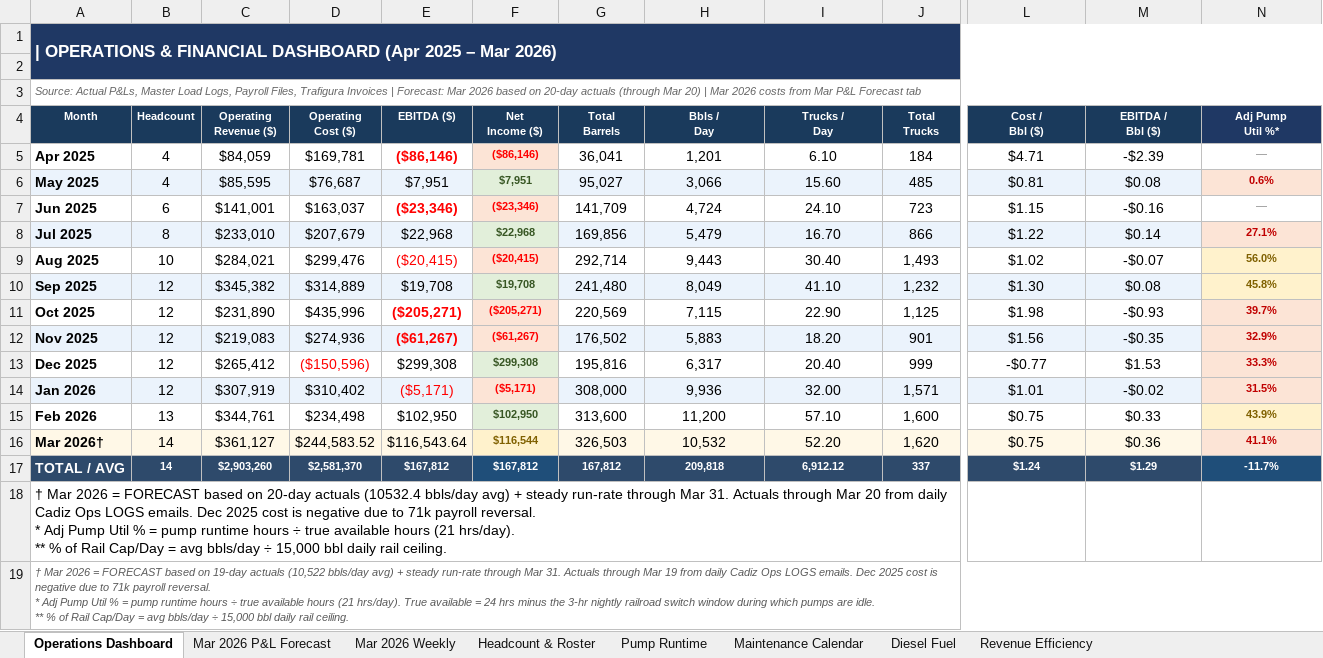
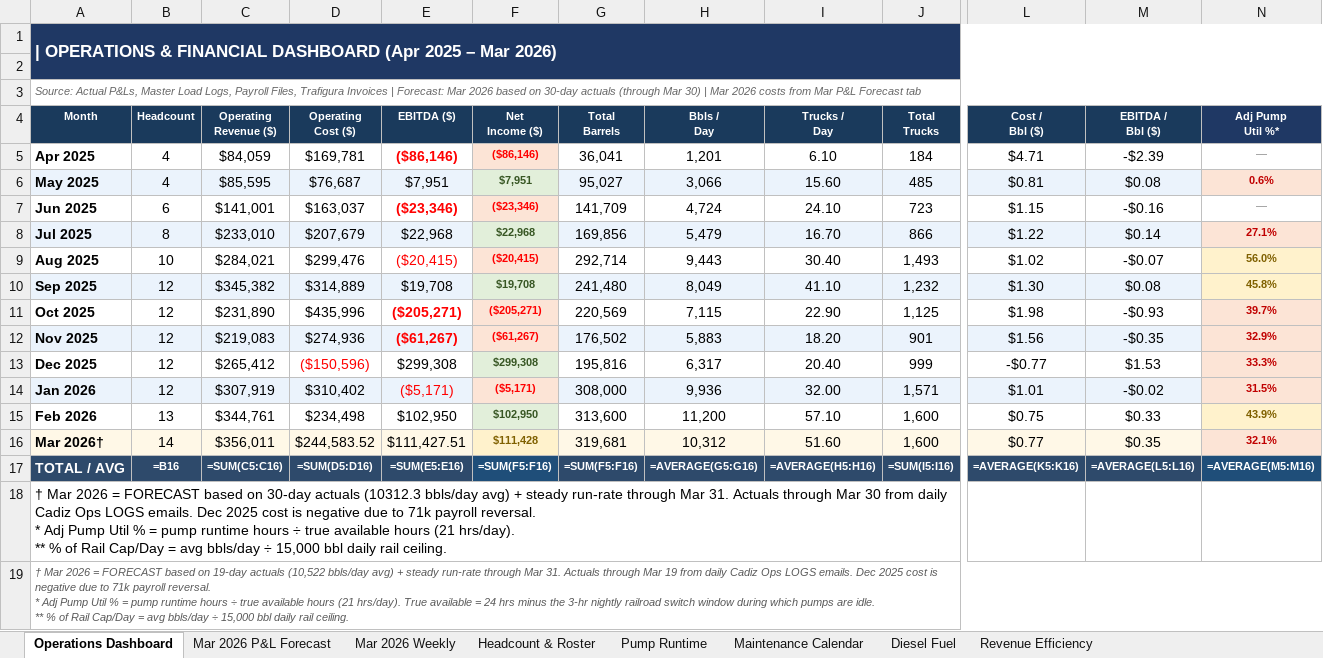
Before and after one commit to tyk216/timiron-daily-briefing, an Excel workbook: templates/Timiron_Operations_Dashboard_MASTER.xlsx, sheet Operations Dashboard, drawn as a sheet; only a part is shown, gaps mark what is left out; values as stored, in another font and other column widths than the file's, no borders; formulas without a stored value are shown as written; the diff covers the shown part only; the diff names each change by its address in the sheet, - before the commit and + after, or states it on an @@ line.

```diff
--- a/templates/Timiron_Operations_Dashboard_MASTER.xlsx (sheet Operations Dashboard)
+++ b/templates/Timiron_Operations_Dashboard_MASTER.xlsx (sheet Operations Dashboard)
-B1:N1 fill: #1F3864
+B1:N1 fill: none
-A2:N2 fill: #1F3864
+A2:N2 fill: none
-A3 (Month): …based on 20-day actuals (through Mar 20) | Mar…
+A3 (Month): …based on 30-day actuals (through Mar 30) | Mar…
-C16 (Operating Revenue ($)): $361,127
+C16 (Operating Revenue ($)): $356,011
-E16 (EBITDA ($)): $116,543.64
+E16 (EBITDA ($)): $111,427.51
-F16 (Net Income ($)): $116,544
+F16 (Net Income ($)): $111,428
-G16 (Total Barrels): 326,503
+G16 (Total Barrels): 319,681
-H16 (Bbls / Day): 10,532
+H16 (Bbls / Day): 10,312
-I16 (Trucks / Day): 52.20
+I16 (Trucks / Day): 51.60
-J16 (Total Trucks): 1,620
+J16 (Total Trucks): 1,600
-L16 (Cost / Bbl ($)): $0.75
+L16 (Cost / Bbl ($)): $0.77
-M16 (EBITDA / Bbl ($)): $0.36
+M16 (EBITDA / Bbl ($)): $0.35
-N16 (Adj Pump Util %*): 41.1%
+N16 (Adj Pump Util %*): 32.1%
-B17 (Headcount): 14
+B17 (Headcount): =B16
-C17 (Operating Revenue ($)): $2,903,260
+C17 (Operating Revenue ($)): =SUM(C5:C16)
-D17 (Operating Cost ($)): $2,581,370
+D17 (Operating Cost ($)): =SUM(D5:D16)
-E17 (EBITDA ($)): $167,812
+E17 (EBITDA ($)): =SUM(E5:E16)
-F17 (Net Income ($)): $167,812
+F17 (Net Income ($)): =SUM(F5:F16)
-G17 (Total Barrels): 167,812
+G17 (Total Barrels): =SUM(F5:F16)
-H17 (Bbls / Day): 209,818
+H17 (Bbls / Day): =AVERAGE(G5:G16)
-I17 (Trucks / Day): 6,912.12
+I17 (Trucks / Day): =AVERAGE(H5:H16)
-J17 (Total Trucks): 337
+J17 (Total Trucks): =SUM(I5:I16)
-L17 (Cost / Bbl ($)): $1.24
+L17 (Cost / Bbl ($)): =AVERAGE(K5:K16)
-M17 (EBITDA / Bbl ($)): $1.29
+M17 (EBITDA / Bbl ($)): =AVERAGE(L5:L16)
-N17 (Adj Pump Util %*): -11.7%
+N17 (Adj Pump Util %*): =AVERAGE(M5:M16)
-A18 (Month): …based on 20-day actuals (10532.4 bbls/day avg) + steady run-rate through Mar 31. Actuals through Mar 20 from daily…
+A18 (Month): …based on 30-day actuals (10312.3 bbls/day avg) + steady run-rate through Mar 31. Actuals through Mar 30 from daily…
```
Also changed, not shown: 2 edited cells and cell formats elsewhere in this sheet, sheet Maintenance Calendar, sheet Revenue Efficiency, sheet Diesel Fuel, sheet Mar 2026 P&L Forecast, sheet Pump Runtime, sheet Mar 2026 Weekly, 1 more sheet, templates/Timiron_External_Report.xlsx, 2 other files.
